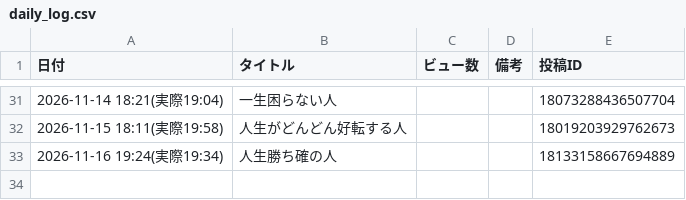
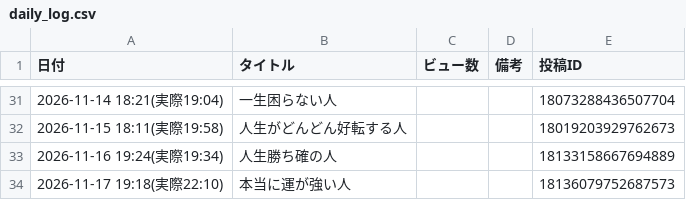
Before and after one commit to barbiechan7/insta-auto-reels, a CSV file: data/daily_log.csv, drawn as a sheet; only a part is shown, gaps mark what is left out.

```diff
--- a/data/daily_log.csv
+++ b/data/daily_log.csv
@@ -33 +33,2 @@
 2026-11-16 19:24(実際19:34),人生勝ち確の人,,,18133158667694889
+2026-11-17 19:18(実際22:10),本当に運が強い人,,,18136079752687573
```
Also changed, not shown: 1 other file.
